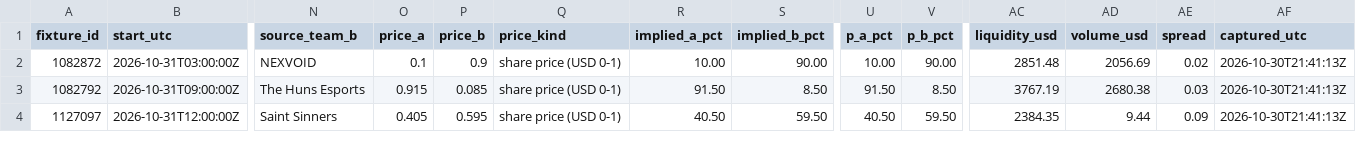
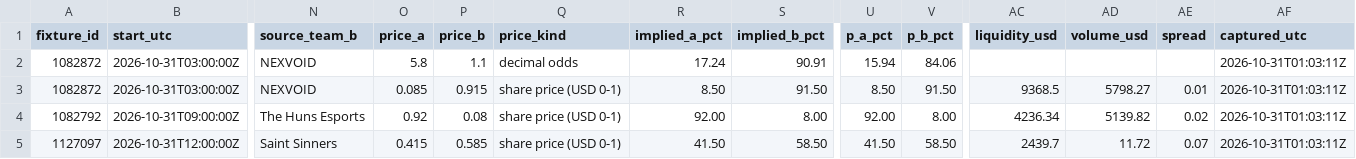
Before and after one commit to buffedlizard55-lab/MaltaProj1, a CSV file: feeds/data/market_feed.csv, drawn as a sheet; only a part is shown, gaps mark what is left out; addresses are those after the commit; rows hold the shown columns only; the diff covers the shown part only; the diff names each change by its address in the sheet, - before the commit and + after, or states it on an @@ line.

```diff
--- a/feeds/data/market_feed.csv
+++ b/feeds/data/market_feed.csv
+row 2: 1082872 | 2026-10-31T03:00:00Z | NEXVOID | 5.8 | 1.1 | decimal odds | 17.24 | 90.91 | 15.94 | 84.06 |  |  |  | 2026-10-31T01:03:11Z
-O3 (price_a): 0.1
+O3 (price_a): 0.085
-P3 (price_b): 0.9
+P3 (price_b): 0.915
-R3 (implied_a_pct): 10.00
+R3 (implied_a_pct): 8.50
-S3 (implied_b_pct): 90.00
+S3 (implied_b_pct): 91.50
-U3 (p_a_pct): 10.00
+U3 (p_a_pct): 8.50
-V3 (p_b_pct): 90.00
+V3 (p_b_pct): 91.50
-AC3 (liquidity_usd): 2851.48
+AC3 (liquidity_usd): 9368.5
-AD3 (volume_usd): 2056.69
+AD3 (volume_usd): 5798.27
-AE3 (spread): 0.02
+AE3 (spread): 0.01
-AF3:AF5 (captured_utc): 2026-10-30T21:41:13Z
+AF3:AF5 (captured_utc): 2026-10-31T01:03:11Z
-O4 (price_a): 0.915
+O4 (price_a): 0.92
-P4 (price_b): 0.085
+P4 (price_b): 0.08
-R4 (implied_a_pct): 91.50
+R4 (implied_a_pct): 92.00
-S4 (implied_b_pct): 8.50
+S4 (implied_b_pct): 8.00
-U4 (p_a_pct): 91.50
+U4 (p_a_pct): 92.00
-V4 (p_b_pct): 8.50
+V4 (p_b_pct): 8.00
-AC4 (liquidity_usd): 3767.19
+AC4 (liquidity_usd): 4236.34
-AD4 (volume_usd): 2680.38
+AD4 (volume_usd): 5139.82
-AE4 (spread): 0.03
+AE4 (spread): 0.02
-O5 (price_a): 0.405
+O5 (price_a): 0.415
-P5 (price_b): 0.595
+P5 (price_b): 0.585
-R5 (implied_a_pct): 40.50
+R5 (implied_a_pct): 41.50
-S5 (implied_b_pct): 59.50
+S5 (implied_b_pct): 58.50
-U5 (p_a_pct): 40.50
+U5 (p_a_pct): 41.50
-V5 (p_b_pct): 59.50
+V5 (p_b_pct): 58.50
-AC5 (liquidity_usd): 2384.35
+AC5 (liquidity_usd): 2439.7
-AD5 (volume_usd): 9.44
+AD5 (volume_usd): 11.72
-AE5 (spread): 0.09
+AE5 (spread): 0.07
```
Also changed, not shown: 39 edited cells elsewhere in this file, feeds/data/fixtures.csv, feeds/data/flags.csv, 11 other files.
